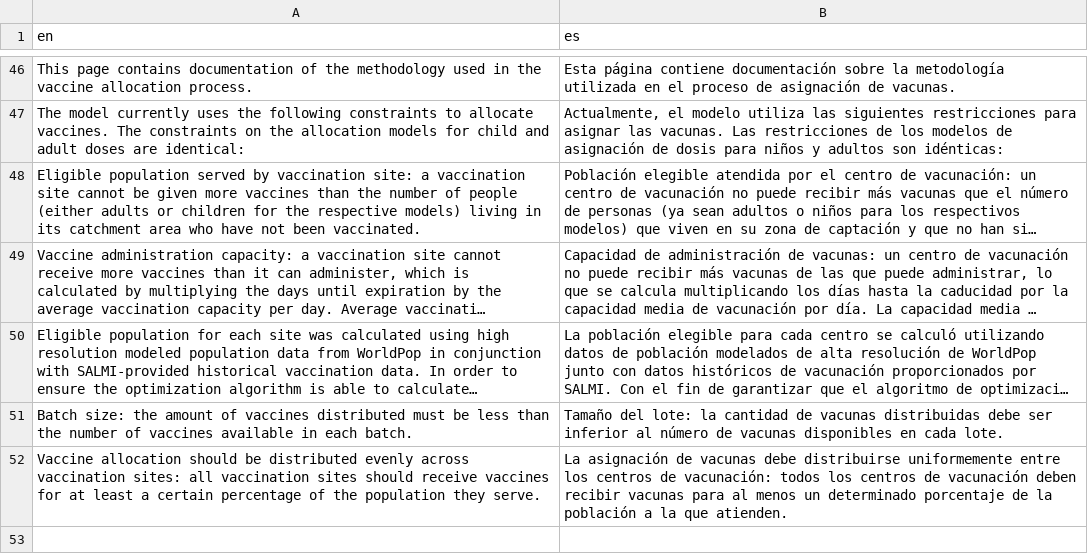
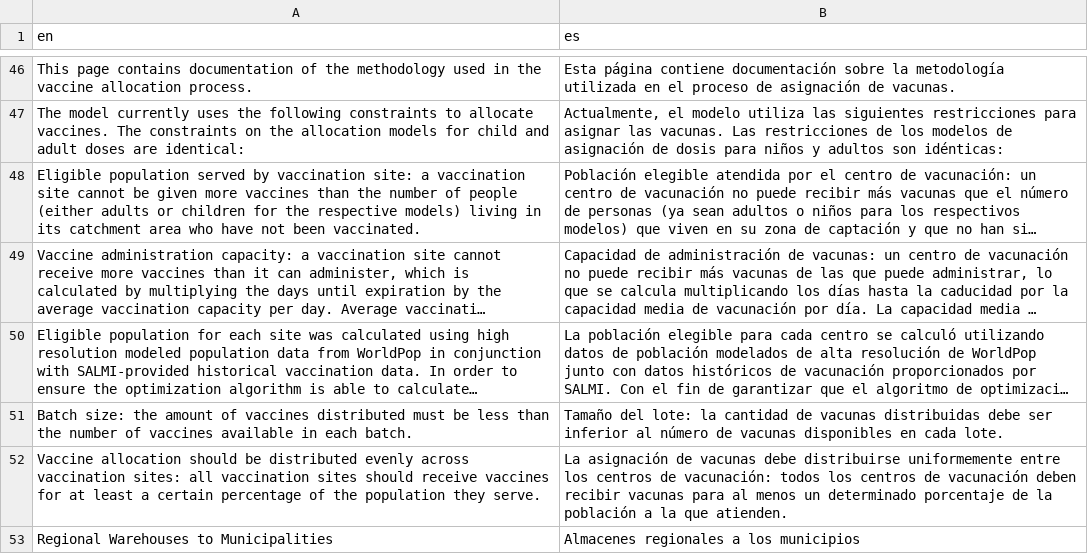
Before and after one commit to anu87/Honduras_VAT_new, a CSV file: translations/translation_es.csv, drawn as a sheet; only a part is shown, gaps mark what is left out; long unchanged cells end in ….

```diff
--- a/translations/translation_es.csv
+++ b/translations/translation_es.csv
@@ -52 +52,2 @@ Batch size: the amount of vaccines distributed must be less than the number of v
 Vaccine allocation should be distributed evenly across vaccination sites: all vaccination sites should receive vaccines for at least a certain percentage of the population they serve.,La asignación de vacunas debe distribuirse uniformemente entre los centros de vacunación: todos los centros de vacunación deben recibir vacunas para al menos un determinado porcentaje de la población a la que atienden.
+Regional Warehouses to Municipalities,Almacenes regionales a los municipios
```
Also changed, not shown: translations/translation_es2.csv, 5 other files.
